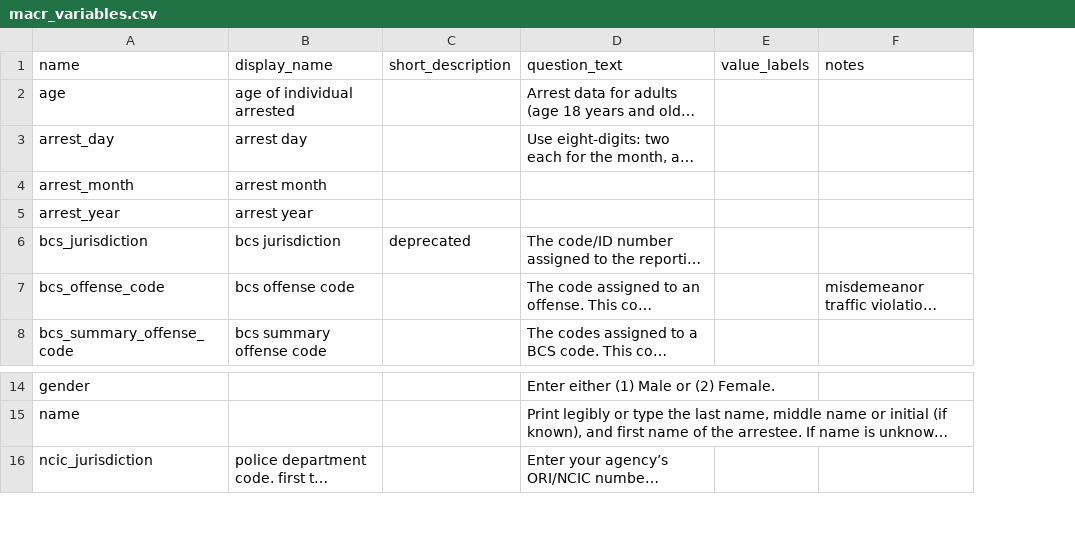
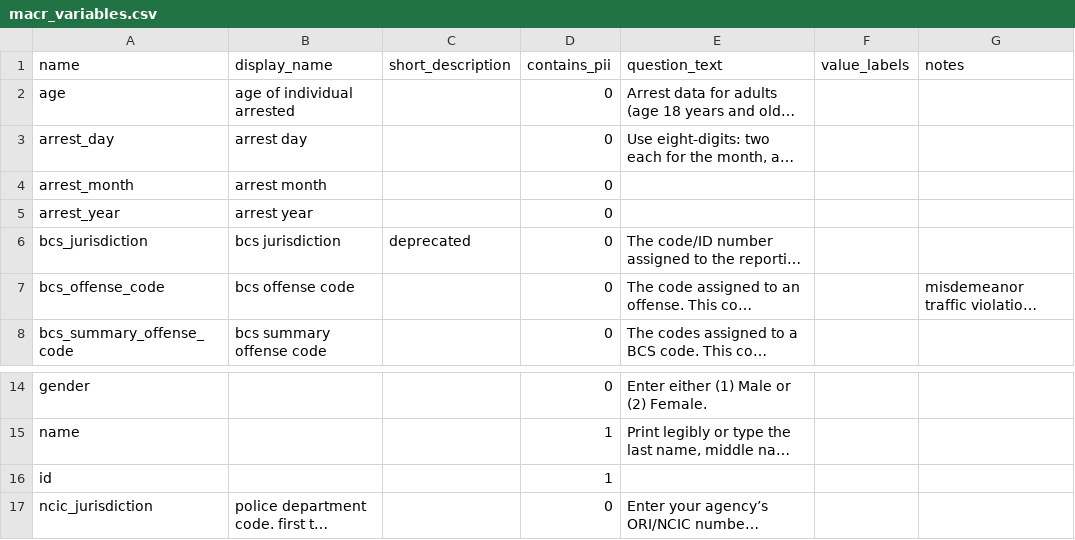
Before and after one commit to vdorie/dojr, a CSV file: inventory/macr/macr_variables.csv, drawn as a sheet; only a part is shown, gaps mark what is left out; long unchanged cells end in …; the diff names each change by its address in the sheet, - before the commit and + after, or states it on an @@ line.

Commit message:
additions for 'cleaning' the data

```diff
--- a/inventory/macr/macr_variables.csv
+++ b/inventory/macr/macr_variables.csv
+column D (contains_pii), rows 2-8: all 0; rows 14-15: 0 | 1; row 17: 0
+row 16: id |  |  | 1
```
Also changed, not shown: inventory/macr/tables.csv, 8 other files.
